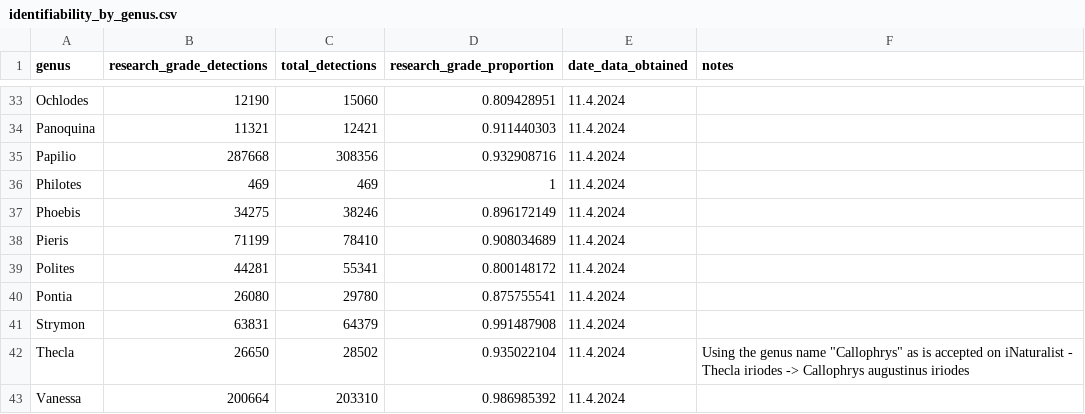
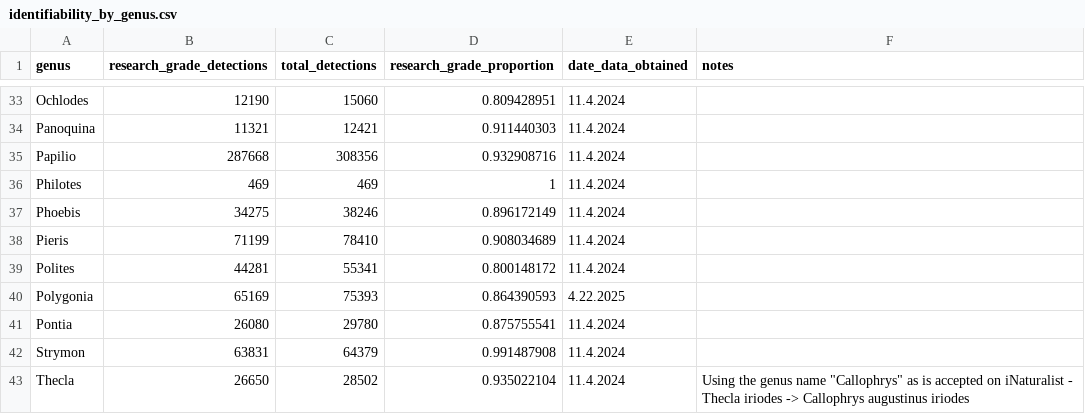
Before and after one commit to jensculrich/urban_park_community_science_project, a CSV file: data/lepidoptera_trait_data/ease_of_id/identifiability_by_genus.csv, drawn as a sheet; only a part is shown, gaps mark what is left out; the shorter side is filled out with more unchanged rows; the diff names each change by its address in the sheet, - before the commit and + after, or states it on an @@ line.

Commit message:
working on updating the prep_data function for the new butterfly/parks data. Redid the species trait plots in the process

```diff
--- a/data/lepidoptera_trait_data/ease_of_id/identifiability_by_genus.csv
+++ b/data/lepidoptera_trait_data/ease_of_id/identifiability_by_genus.csv
+row 40: Polygonia | 65169 | 75393 | 0.864390593 | 4.22.2025
```
Also changed, not shown: 5 other files.
